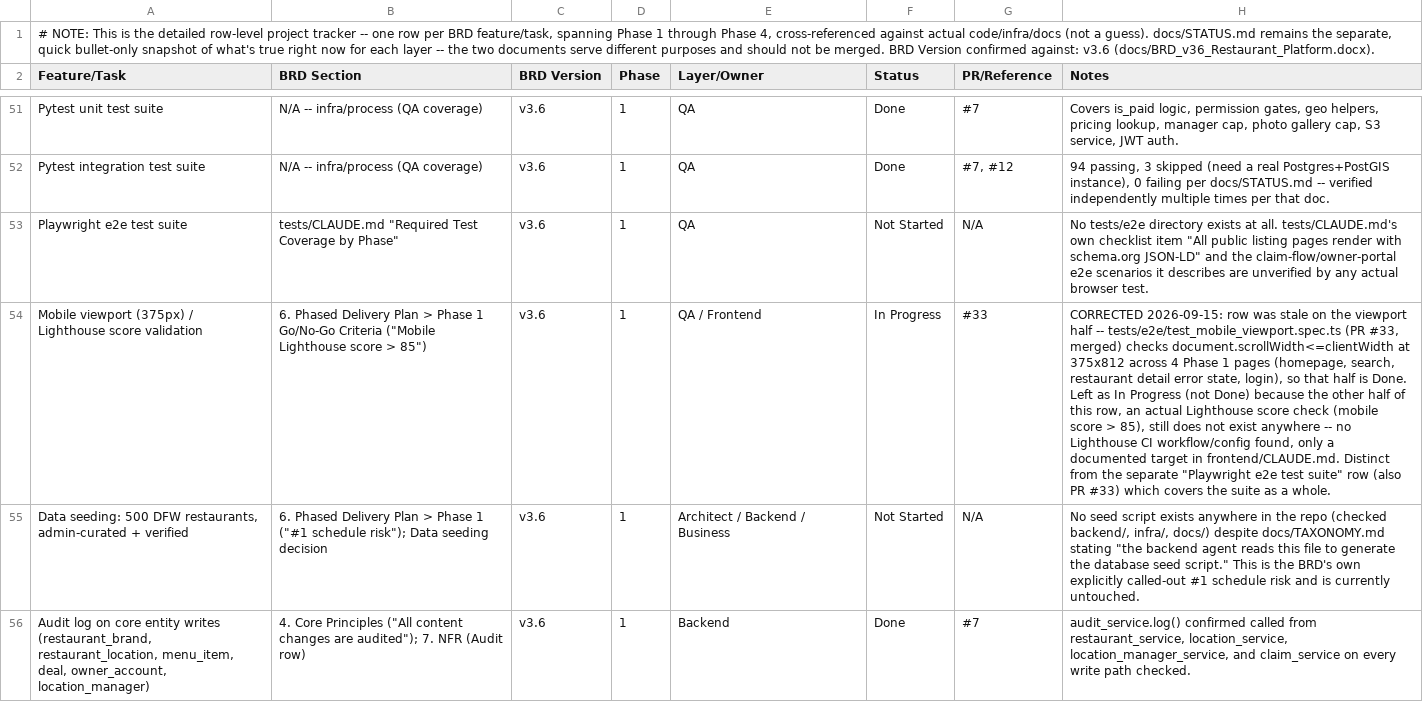
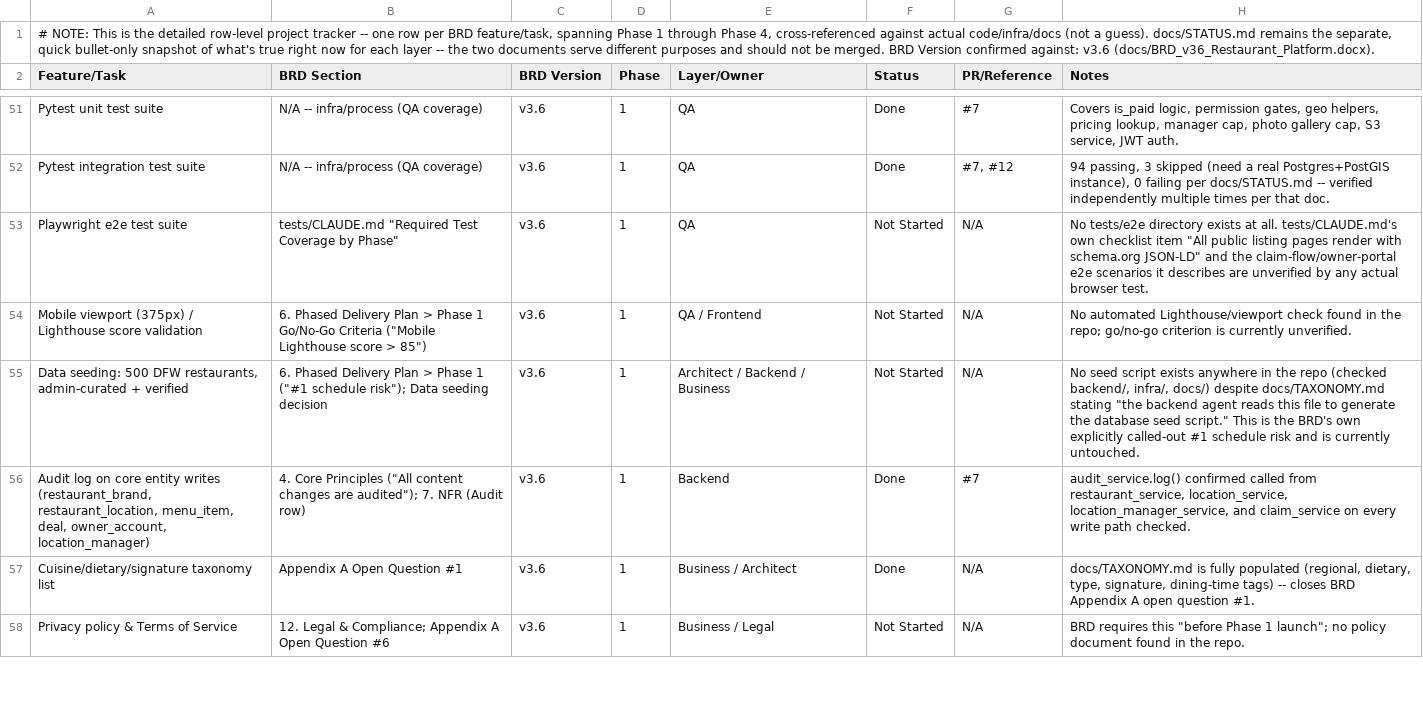
Before and after one commit to sr0626/restaurant-platform, a CSV file: docs/PROJECT_PLAN.csv, drawn as a sheet; only a part is shown, gaps mark what is left out; the shorter side is filled out with more unchanged rows; the diff names each change by its address in the sheet, - before the commit and + after, or states it on an @@ line.

```diff
--- a/docs/PROJECT_PLAN.csv
+++ b/docs/PROJECT_PLAN.csv
-F54 (Status): In Progress
+F54 (Status): Not Started
-G54 (PR/Reference): #33
+G54 (PR/Reference): N/A
-H54 (Notes): CORRECTED 2026-09-15: row was stale on the viewport half -- tests/e2e/test_mobile_viewport.spec.ts (PR #33, merged) checks document.scrollWidth<=clientWidth at 375x812 across 4 Phase 1 pages (homepage, search, restaurant detail error state, login), so that half is Done. Left as In Progress (not Done) because the other half of this row, an actual Lighthouse score check (mobile score > 85), still does not exist anywhere -- no Lighthouse CI workflow/config found, only a documented target in frontend/CLAUDE.md. Distinct from the separate "Playwright e2e test suite" row (also PR #33) which covers the suite as a whole.
+H54 (Notes): No automated Lighthouse/viewport check found in the repo; go/no-go criterion is currently unverified.
```
